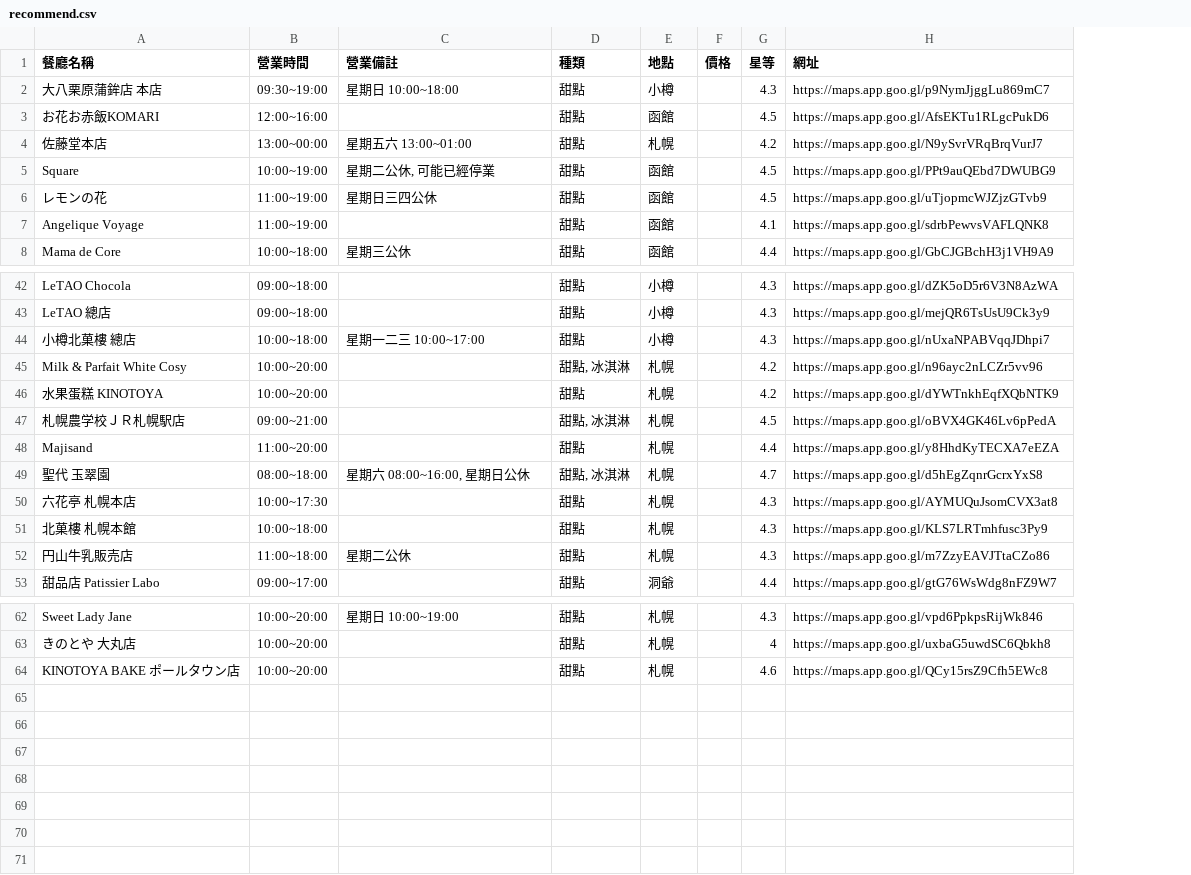
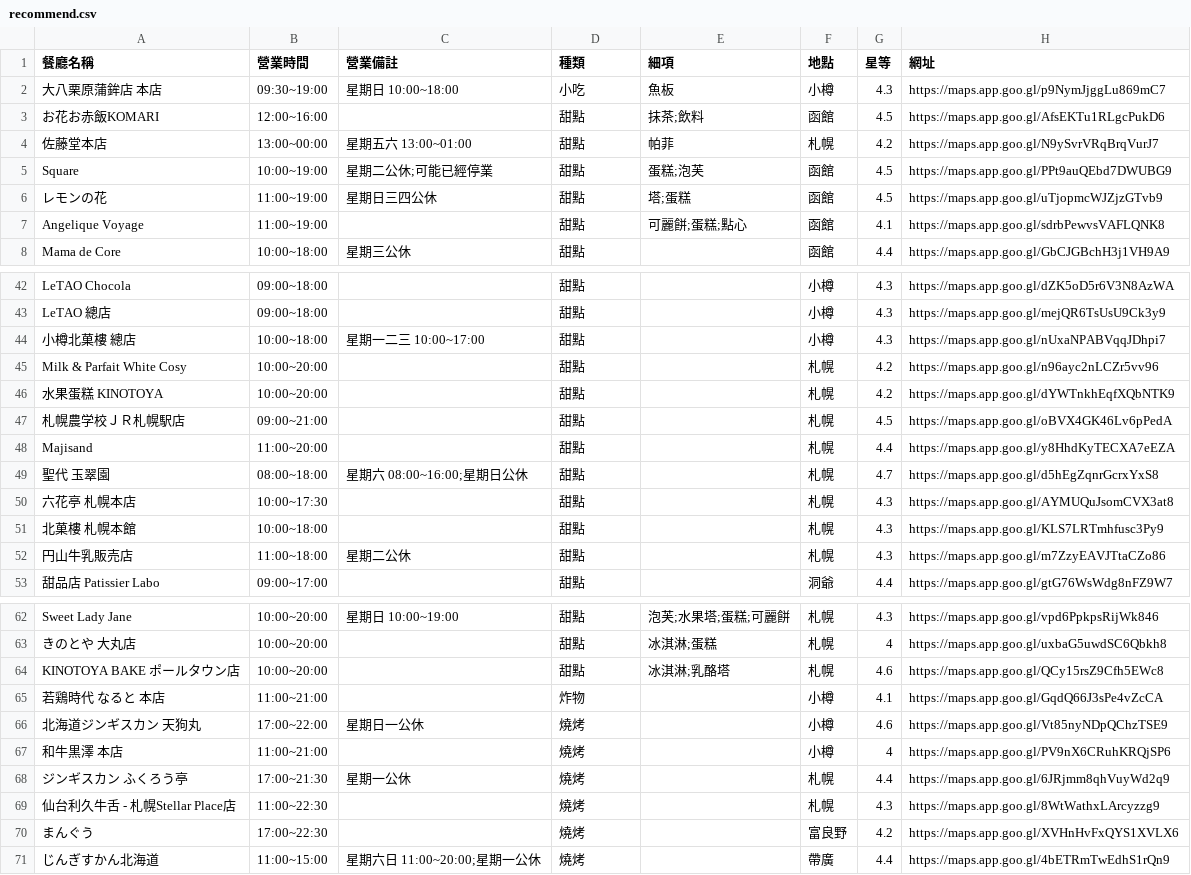
Before and after one commit to chocowind797/hokaido2026, a CSV file: asset/recommend.csv, drawn as a sheet; only a part is shown, gaps mark what is left out; removed rows and columns are numbered as before the commit, all else as after; the diff covers the shown part only; the diff names each change by its address in the sheet, - before the commit and + after, or states it on an @@ line.

```diff
--- a/asset/recommend.csv
+++ b/asset/recommend.csv
+column E (細項), rows 2-7: 魚板 | 抹茶;飲料 | 帕菲 | 蛋糕;泡芙 | 塔;蛋糕 | 可麗餅;蛋糕;點心; rows 62-64: 泡芙;水果塔;蛋糕;可麗餅 | 冰淇淋;蛋糕 | 冰淇淋;乳酪塔
-column F (價格), empty
-D2 (種類): 甜點
+D2 (種類): 小吃
-C5 (營業備註): 星期二公休, 可能已經停業
+C5 (營業備註): 星期二公休;可能已經停業
-D45 (種類): 甜點, 冰淇淋
+D45 (種類): 甜點
-D47 (種類): 甜點, 冰淇淋
+D47 (種類): 甜點
-C49 (營業備註): 星期六 08:00~16:00, 星期日公休
+C49 (營業備註): 星期六 08:00~16:00;星期日公休
-D49 (種類): 甜點, 冰淇淋
+D49 (種類): 甜點
+row 65: 若鶏時代 なると 本店 | 11:00~21:00 |  | 炸物 |  | 小樽 | 4.1 | https://maps.app.goo.gl/GqdQ66J3sPe4vZcCA
+row 66: 北海道ジンギスカン 天狗丸 | 17:00~22:00 | 星期日一公休 | 燒烤 |  | 小樽 | 4.6 | https://maps.app.goo.gl/Vt85nyNDpQChzTSE9
+row 67: 和牛黒澤 本店 | 11:00~21:00 |  | 燒烤 |  | 小樽 | 4 | https://maps.app.goo.gl/PV9nX6CRuhKRQjSP6
+row 68: ジンギスカン ふくろう亭 | 17:00~21:30 | 星期一公休 | 燒烤 |  | 札幌 | 4.4 | https://maps.app.goo.gl/6JRjmm8qhVuyWd2q9
+row 69: 仙台利久牛舌 - 札幌Stellar Place店 | 11:00~22:30 |  | 燒烤 |  | 札幌 | 4.3 | https://maps.app.goo.gl/8WtWathxLArcyzzg9
+row 70: まんぐう | 17:00~22:30 |  | 燒烤 |  | 富良野 | 4.2 | https://maps.app.goo.gl/XVHnHvFxQYS1XVLX6
+row 71: じんぎすかん北海道 | 11:00~15:00 | 星期六日 11:00~20:00;星期一公休 | 燒烤 |  | 帶廣 | 4.4 | https://maps.app.goo.gl/4bETRmTwEdhS1rQn9
```
Also changed, not shown: 1 edited cell elsewhere in this file, 3 other files.
